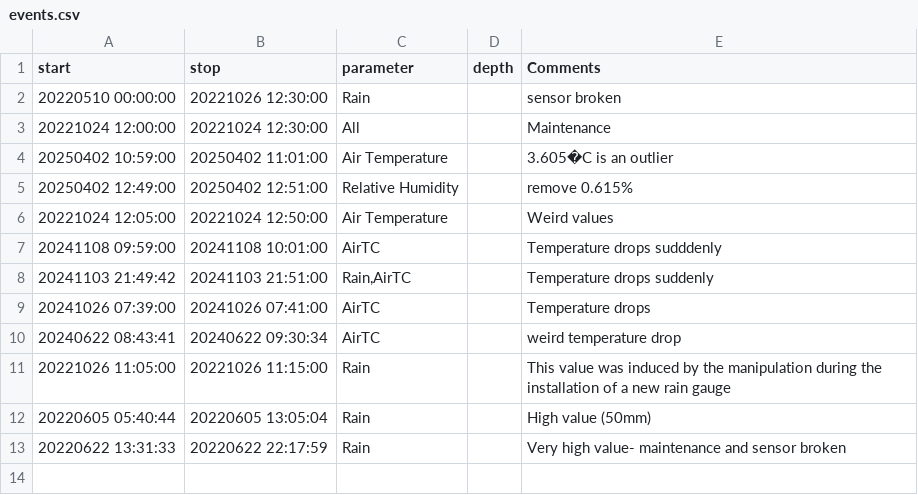
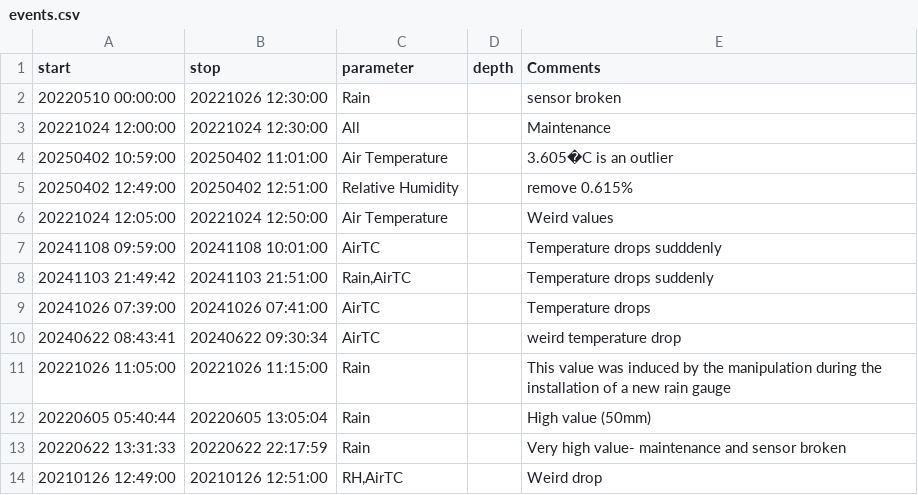
Before and after one commit to LeXPLORE-Platform/Meteostation, a CSV file: notes/events.csv, drawn as a sheet; the diff names each change by its address in the sheet, - before the commit and + after, or states it on an @@ line.

Commit message:
feat:add event for issue #13

```diff
--- a/notes/events.csv
+++ b/notes/events.csv
+row 14: 20210126 12:49:00 | 20210126 12:51:00 | RH,AirTC |  | Weird drop
```
